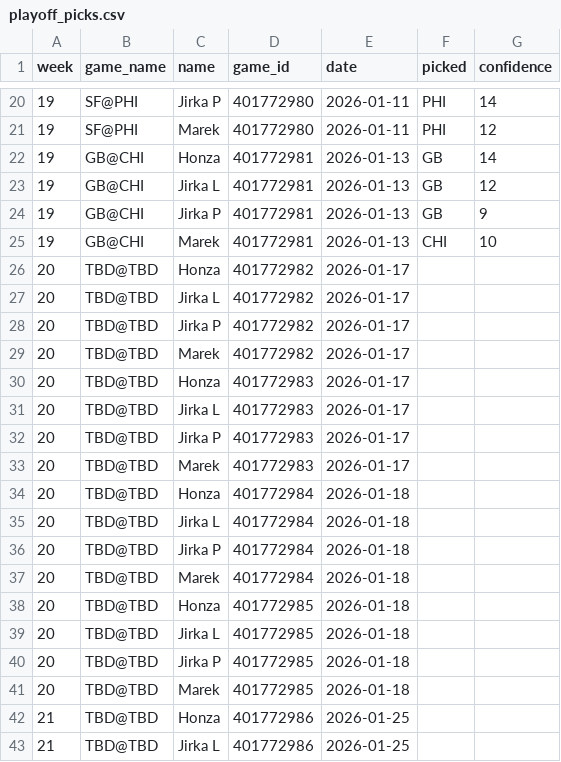
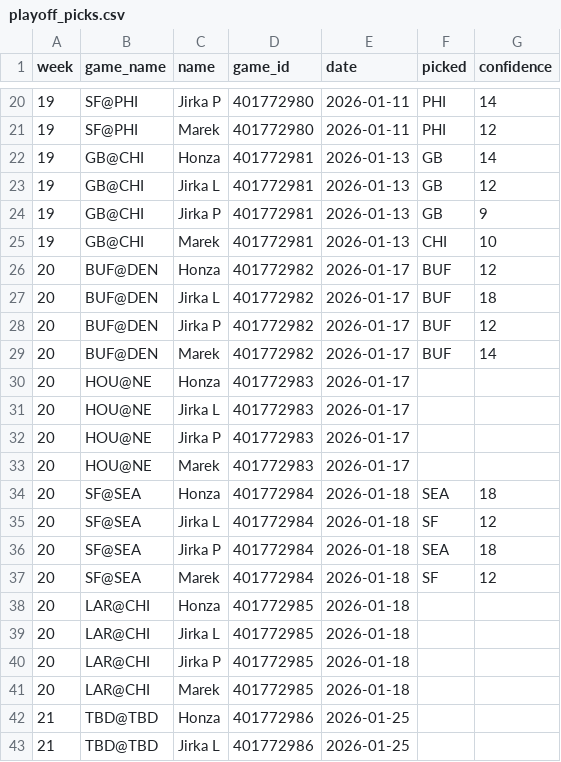
Before and after one commit to maek-ies/picks_live_tracker, a CSV file: playoff_picks.csv, drawn as a sheet; only a part is shown, gaps mark what is left out.

Commit message:
:football: div saturday

```diff
--- a/playoff_picks.csv
+++ b/playoff_picks.csv
@@ -25,18 +25,18 @@ week,game_name,name,game_id,date,picked,confidence
 19,GB@CHI,Marek,401772981,2026-01-13,CHI,10
-20,TBD@TBD,Honza,401772982,2026-01-17,,
-20,TBD@TBD,Jirka L,401772982,2026-01-17,,
-20,TBD@TBD,Jirka P,401772982,2026-01-17,,
-20,TBD@TBD,Marek,401772982,2026-01-17,,
-20,TBD@TBD,Honza,401772983,2026-01-17,,
-20,TBD@TBD,Jirka L,401772983,2026-01-17,,
-20,TBD@TBD,Jirka P,401772983,2026-01-17,,
-20,TBD@TBD,Marek,401772983,2026-01-17,,
-20,TBD@TBD,Honza,401772984,2026-01-18,,
-20,TBD@TBD,Jirka L,401772984,2026-01-18,,
-20,TBD@TBD,Jirka P,401772984,2026-01-18,,
-20,TBD@TBD,Marek,401772984,2026-01-18,,
-20,TBD@TBD,Honza,401772985,2026-01-18,,
-20,TBD@TBD,Jirka L,401772985,2026-01-18,,
-20,TBD@TBD,Jirka P,401772985,2026-01-18,,
-20,TBD@TBD,Marek,401772985,2026-01-18,,
+20,BUF@DEN,Honza,401772982,2026-01-17,BUF,12
+20,BUF@DEN,Jirka L,401772982,2026-01-17,BUF,18
+20,BUF@DEN,Jirka P,401772982,2026-01-17,BUF,12
+20,BUF@DEN,Marek,401772982,2026-01-17,BUF,14
+20,HOU@NE,Honza,401772983,2026-01-17,,
+20,HOU@NE,Jirka L,401772983,2026-01-17,,
+20,HOU@NE,Jirka P,401772983,2026-01-17,,
+20,HOU@NE,Marek,401772983,2026-01-17,,
+20,SF@SEA,Honza,401772984,2026-01-18,SEA,18
+20,SF@SEA,Jirka L,401772984,2026-01-18,SF,12
+20,SF@SEA,Jirka P,401772984,2026-01-18,SEA,18
+20,SF@SEA,Marek,401772984,2026-01-18,SF,12
+20,LAR@CHI,Honza,401772985,2026-01-18,,
+20,LAR@CHI,Jirka L,401772985,2026-01-18,,
+20,LAR@CHI,Jirka P,401772985,2026-01-18,,
+20,LAR@CHI,Marek,401772985,2026-01-18,,
 21,TBD@TBD,Honza,401772986,2026-01-25,,
```
